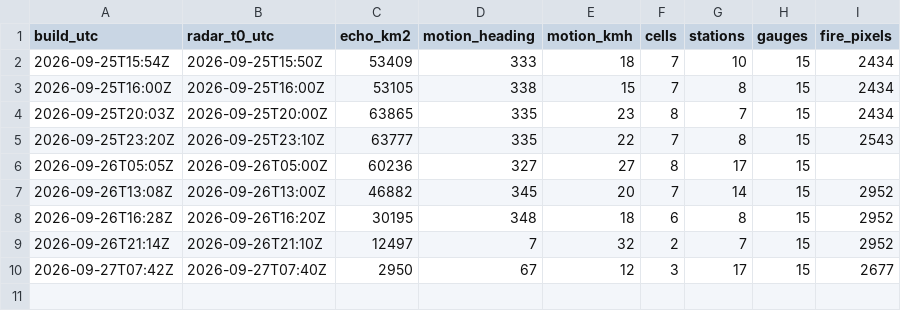
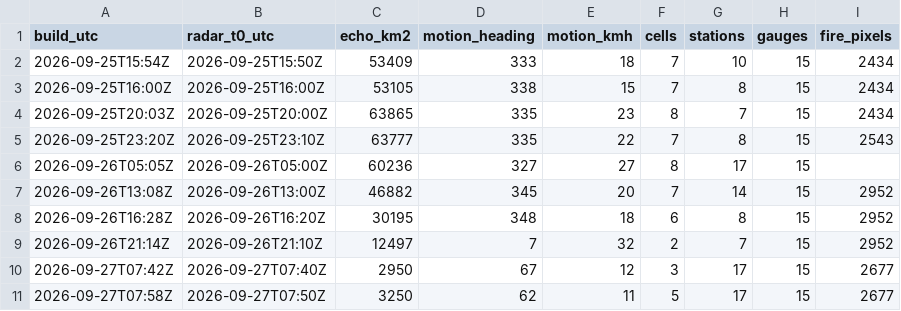
Before and after one commit to rahulbhargavain/himalaya-nowcast-atlas, a CSV file: builds.csv, drawn as a sheet.

```diff
--- a/builds.csv
+++ b/builds.csv
@@ -10 +10,2 @@ build_utc,radar_t0_utc,echo_km2,motion_heading,motion_kmh,cells,stations,gauges,
 2026-09-27T07:42Z,2026-09-27T07:40Z,2950,67,12,3,17,15,2677
+2026-09-27T07:58Z,2026-09-27T07:50Z,3250,62,11,5,17,15,2677
```
Also changed, not shown: gauges.csv, stations.csv, 9 other files.
